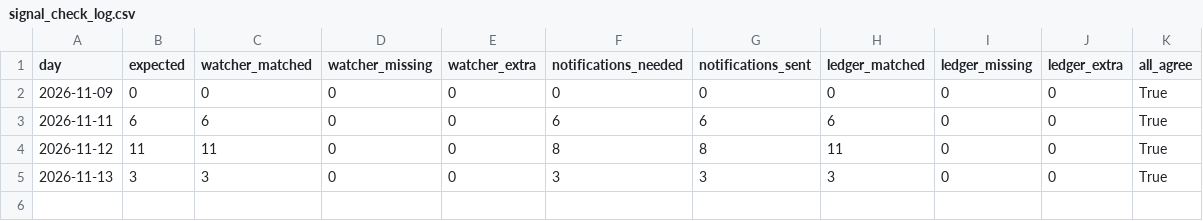
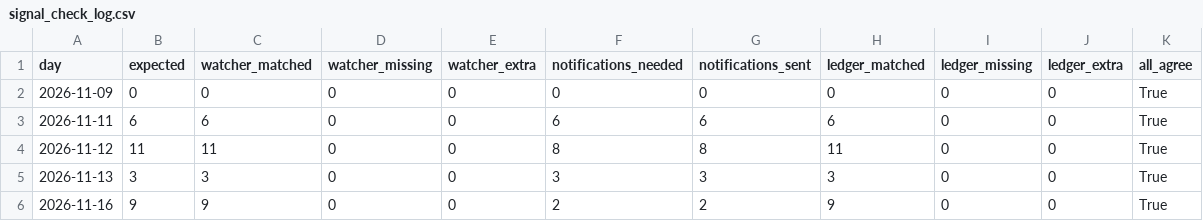
Before and after one commit to mng-unifize/market-files, a CSV file: data/live/signal_check_log.csv, drawn as a sheet; the diff names each change by its address in the sheet, - before the commit and + after, or states it on an @@ line.

Commit message:
Signal check 2026-11-16

```diff
--- a/data/live/signal_check_log.csv
+++ b/data/live/signal_check_log.csv
+row 6: 2026-11-16 | 9 | 9 | 0 | 0 | 2 | 2 | 9 | 0 | 0 | True
```
Also changed, not shown: 2 other files.
